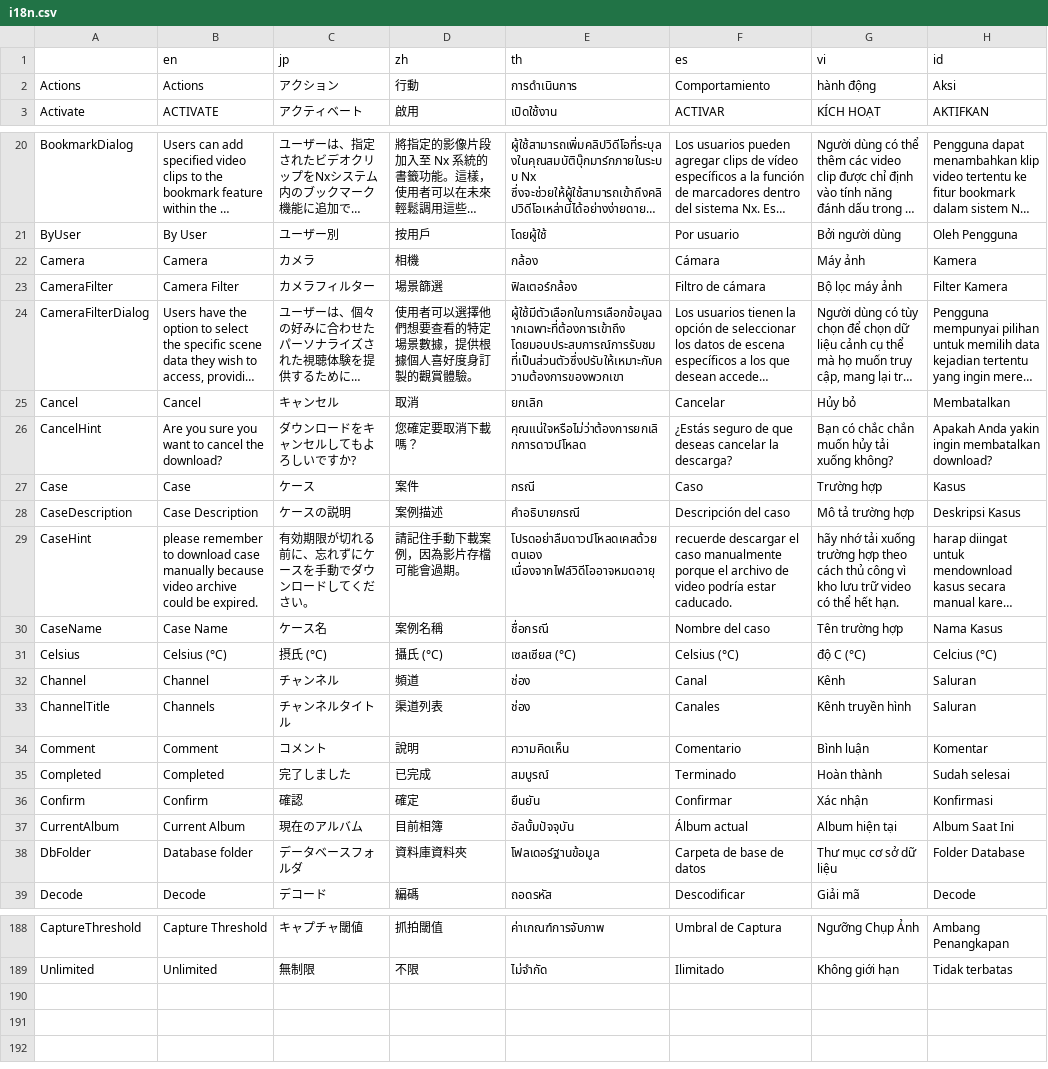
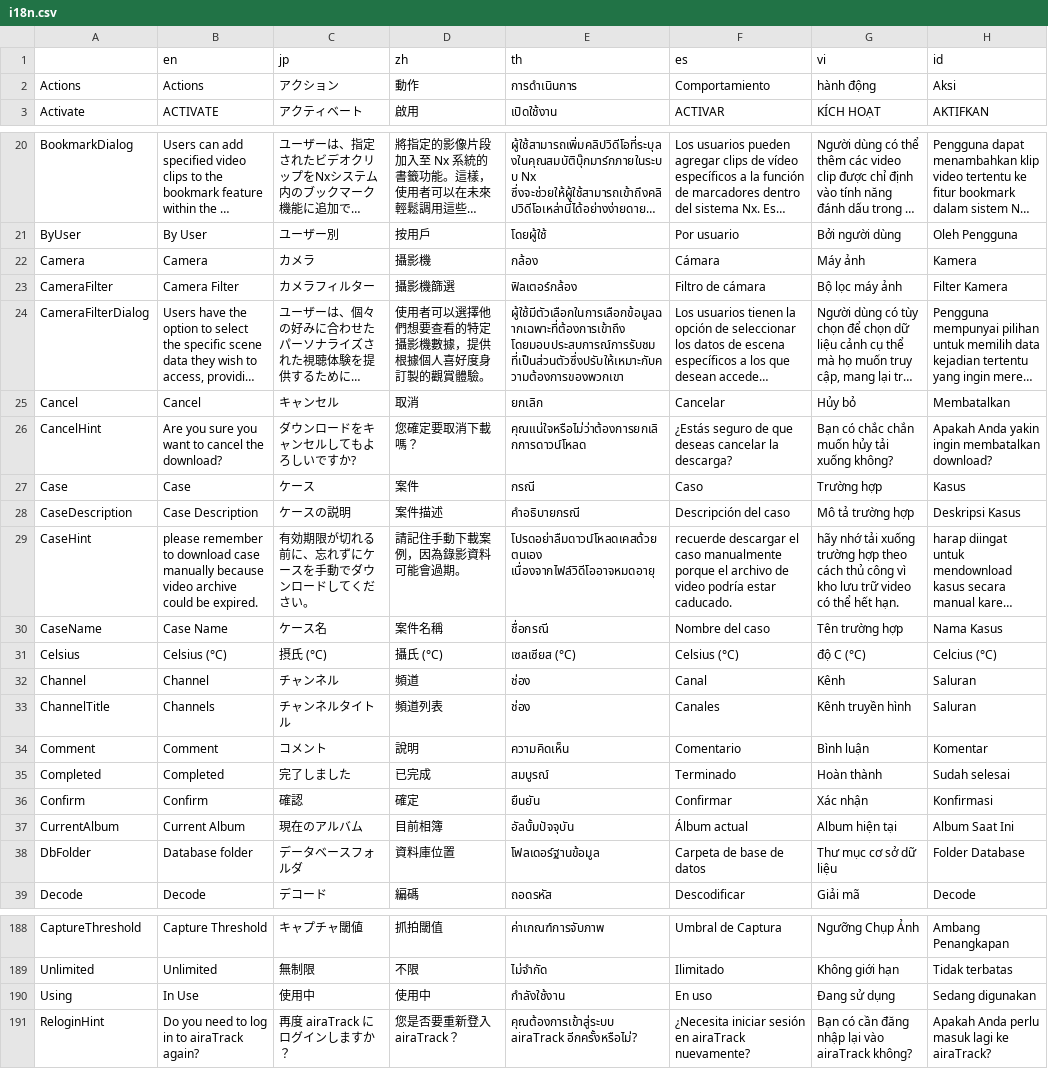
Before and after one commit to e234xp/airaTrack-Client-v2, a CSV file: src/plugins/i18n/i18n.csv, drawn as a sheet; only a part is shown, gaps mark what is left out; long unchanged cells end in …; the diff covers the shown part only; the diff names each change by its address in the sheet, - before the commit and + after, or states it on an @@ line.

```diff
--- a/src/plugins/i18n/i18n.csv
+++ b/src/plugins/i18n/i18n.csv
-D2 (zh): 行動
+D2 (zh): 動作
-D22 (zh): 相機
+D22 (zh): 攝影機
-D23 (zh): 場景篩選
+D23 (zh): 攝影機篩選
-D24 (zh): 使用者可以選擇他們想要查看的特定場景數據，提供根據個人喜好度身訂製的觀賞體驗。
+D24 (zh): 使用者可以選擇他們想要查看的特定攝影機數據，提供根據個人喜好度身訂製的觀賞體驗。
-D28 (zh): 案例描述
+D28 (zh): 案件描述
-D29 (zh): 請記住手動下載案例，因為影片存檔可能會過期。
+D29 (zh): 請記住手動下載案例，因為錄影資料可能會過期。
-D30 (zh): 案例名稱
+D30 (zh): 案件名稱
-D33 (zh): 渠道列表
+D33 (zh): 頻道列表
-D38 (zh): 資料庫資料夾
+D38 (zh): 資料庫位置
+row 190: Using | In Use | 使用中 | 使用中 | กำลังใช้งาน | En uso | Đang sử dụng | Sedang digunakan
+row 191: ReloginHint | Do you need to log in to airaTrack again? | 再度 airaTrack にログインしますか？ | 您是否要重新登入 airaTrack？ | คุณต้องการเข้าสู่ระบบ airaTrack อีกครั้งหรือไม่? | ¿Necesita iniciar sesión en airaTrack nuevamente? | Bạn có cần đăng nhập lại vào airaTrack không? | Apakah Anda perlu masuk lagi ke airaTrack?
```
Also changed, not shown: 24 edited cells elsewhere in this file, 26 other files.
